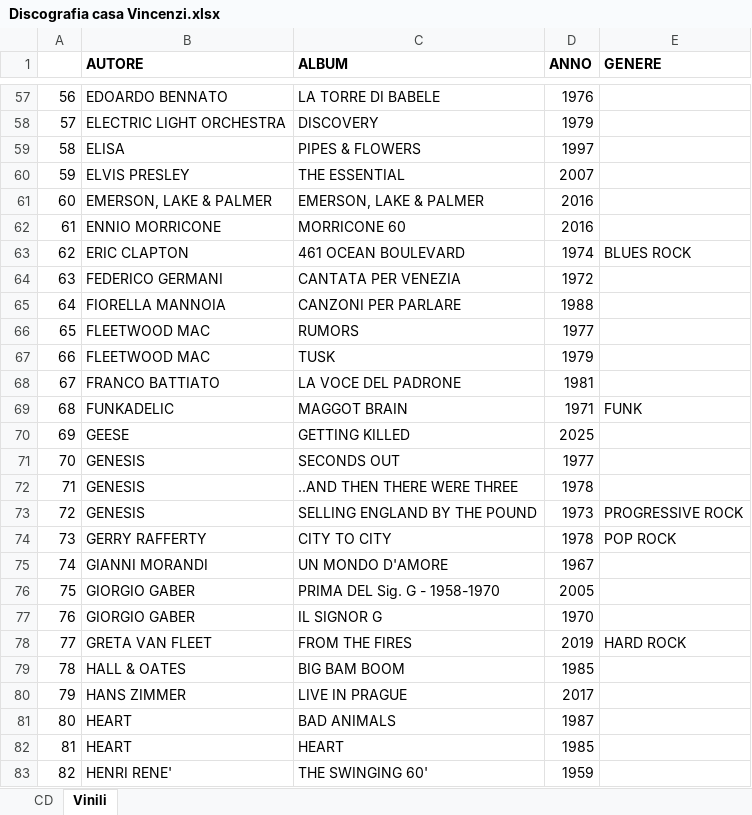
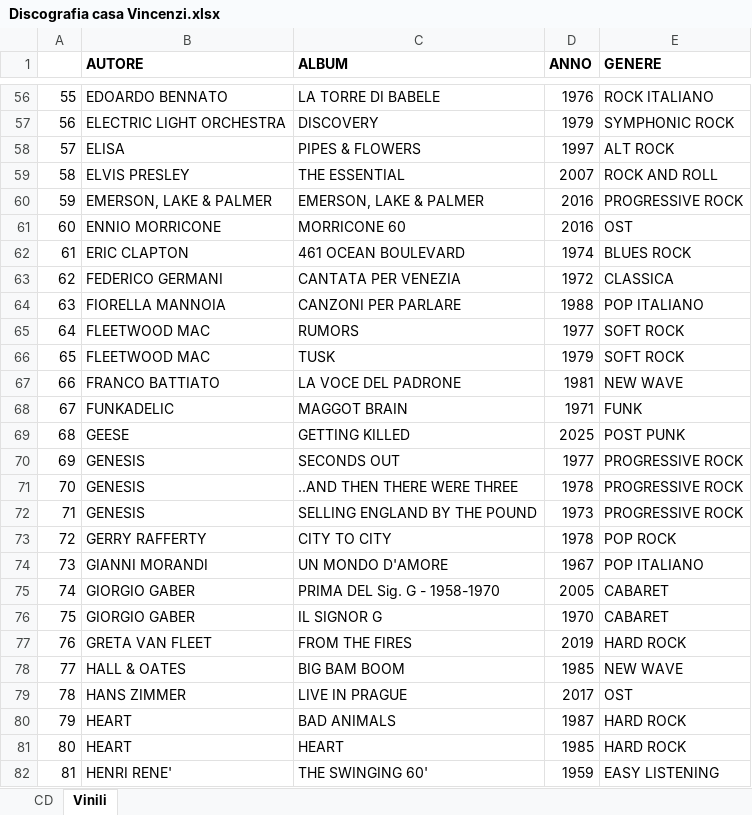
Before and after one commit to LeoVincenzi/archivio-dischi-streamlit, an Excel workbook: Discografia casa Vincenzi.xlsx, sheet Vinili, drawn as a sheet; only a part is shown, gaps mark what is left out; values as stored, in another font and other column widths than the file's, no borders; addresses are those after the commit; the diff covers the shown part only; the diff names each change by its address in the sheet, - before the commit and + after, or states it on an @@ line.

```diff
--- a/Discografia casa Vincenzi.xlsx (sheet Vinili)
+++ b/Discografia casa Vincenzi.xlsx (sheet Vinili)
@@ column A renumbered from row 20 down @@
-E56 (GENERE): (empty)
+E56 (GENERE): ROCK ITALIANO
-E57 (GENERE): (empty)
+E57 (GENERE): SYMPHONIC ROCK
-E58 (GENERE): (empty)
+E58 (GENERE): ALT ROCK
-E59 (GENERE): (empty)
+E59 (GENERE): ROCK AND ROLL
-E60 (GENERE): (empty)
+E60 (GENERE): PROGRESSIVE ROCK
-E61 (GENERE): (empty)
+E61 (GENERE): OST
-E63 (GENERE): (empty)
+E63 (GENERE): CLASSICA
-E64 (GENERE): (empty)
+E64 (GENERE): POP ITALIANO
-E65:E66 (GENERE): (empty)
+E65:E66 (GENERE): SOFT ROCK
-E67 (GENERE): (empty)
+E67 (GENERE): NEW WAVE
-E69 (GENERE): (empty)
+E69 (GENERE): POST PUNK
-E70:E71 (GENERE): (empty)
+E70:E71 (GENERE): PROGRESSIVE ROCK
-E74 (GENERE): (empty)
+E74 (GENERE): POP ITALIANO
-E75:E76 (GENERE): (empty)
+E75:E76 (GENERE): CABARET
-E78 (GENERE): (empty)
+E78 (GENERE): NEW WAVE
-E79 (GENERE): (empty)
+E79 (GENERE): OST
-E80:E81 (GENERE): (empty)
+E80:E81 (GENERE): HARD ROCK
-E82 (GENERE): (empty)
+E82 (GENERE): EASY LISTENING
```
Also changed, not shown: 2 added rows, 3 removed rows and 183 edited cells elsewhere in this sheet, sheet CD.
